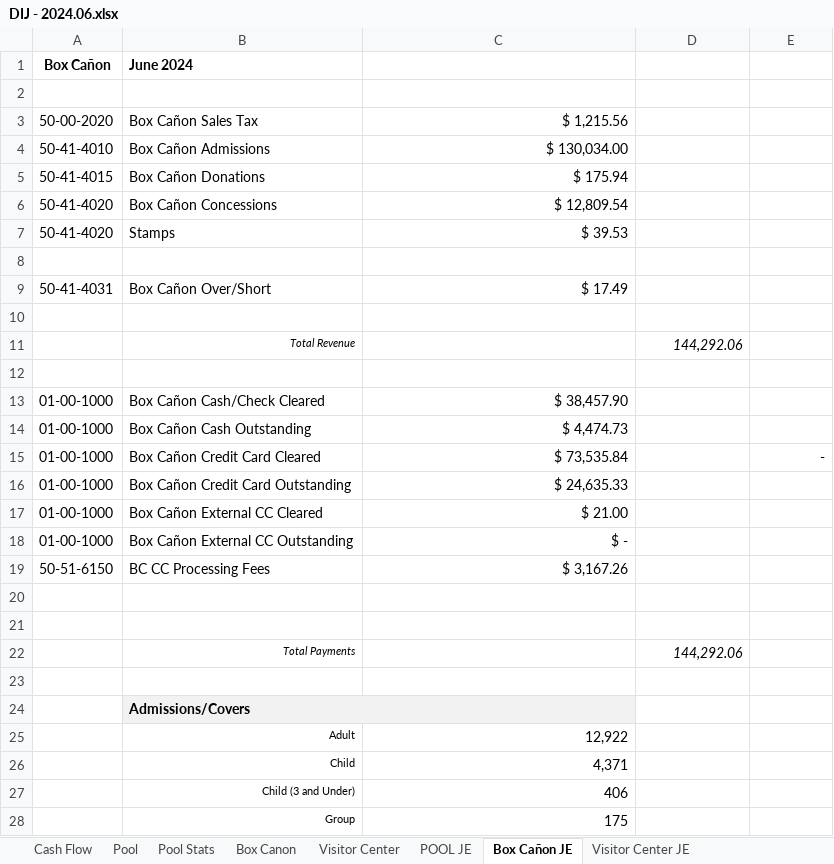
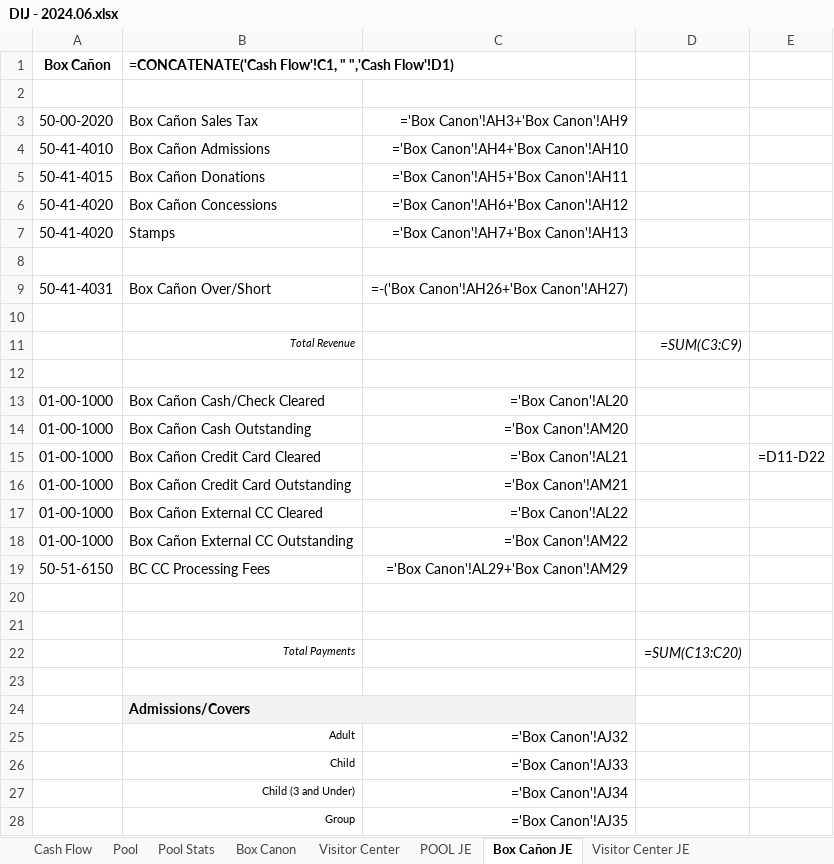
Before and after one commit to Boland-Unfug/Internship, an Excel workbook: Raw data/DIJ - 2024.06.xlsx, sheet Box Cañon JE, drawn as a sheet; only a part is shown; values as stored, in another font and other column widths than the file's, no borders; formulas without a stored value are shown as written; the diff covers the shown part only; the diff names each change by its address in the sheet, - before the commit and + after, or states it on an @@ line.

```diff
--- a/Raw data/DIJ - 2024.06.xlsx (sheet Box Cañon JE)
+++ b/Raw data/DIJ - 2024.06.xlsx (sheet Box Cañon JE)
-B1: June 2024
+B1: =CONCATENATE('Cash Flow'!C1, " ",'Cash Flow'!D1)
-C3: $ 1,215.56
+C3: ='Box Canon'!AH3+'Box Canon'!AH9
-C4: $ 130,034.00
+C4: ='Box Canon'!AH4+'Box Canon'!AH10
-C5: $ 175.94
+C5: ='Box Canon'!AH5+'Box Canon'!AH11
-C6: $ 12,809.54
+C6: ='Box Canon'!AH6+'Box Canon'!AH12
-C7: $ 39.53
+C7: ='Box Canon'!AH7+'Box Canon'!AH13
-C9: $ 17.49
+C9: =-('Box Canon'!AH26+'Box Canon'!AH27)
-D11: 144,292.06
+D11: =SUM(C3:C9)
-C13: $ 38,457.90
+C13: ='Box Canon'!AL20
-C14: $ 4,474.73
+C14: ='Box Canon'!AM20
-C15: $ 73,535.84
+C15: ='Box Canon'!AL21
-E15: -
+E15: =D11-D22
-C16: $ 24,635.33
+C16: ='Box Canon'!AM21
-C17: $ 21.00
+C17: ='Box Canon'!AL22
-C18: $ -
+C18: ='Box Canon'!AM22
-C19: $ 3,167.26
+C19: ='Box Canon'!AL29+'Box Canon'!AM29
-D22: 144,292.06
+D22: =SUM(C13:C20)
-C25: 12,922
+C25: ='Box Canon'!AJ32
-C26: 4,371
+C26: ='Box Canon'!AJ33
-C27: 406
+C27: ='Box Canon'!AJ34
-C28: 175
+C28: ='Box Canon'!AJ35
```
Also changed, not shown: 3 edited cells elsewhere in this sheet, sheet Box Canon, sheet Pool, sheet Pool Stats, sheet Cash Flow, sheet Visitor Center, sheet POOL JE, 1 more sheet, hidden cells, charts or pictures, Raw data/DIJ - 2022.01.xlsx, 2 other files.
